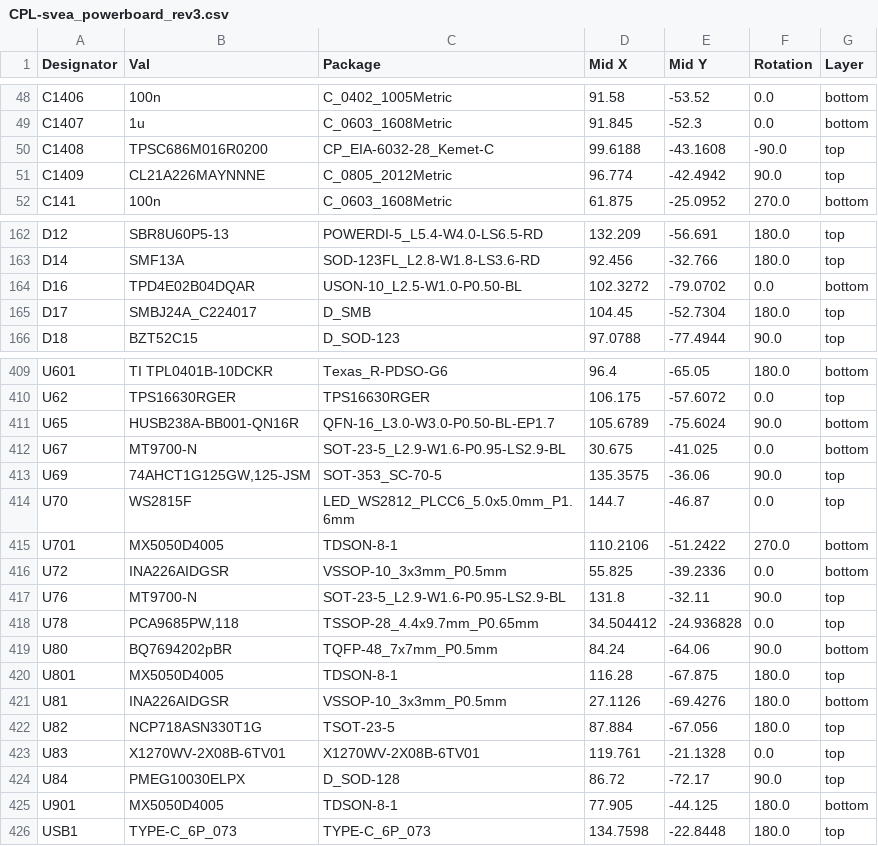
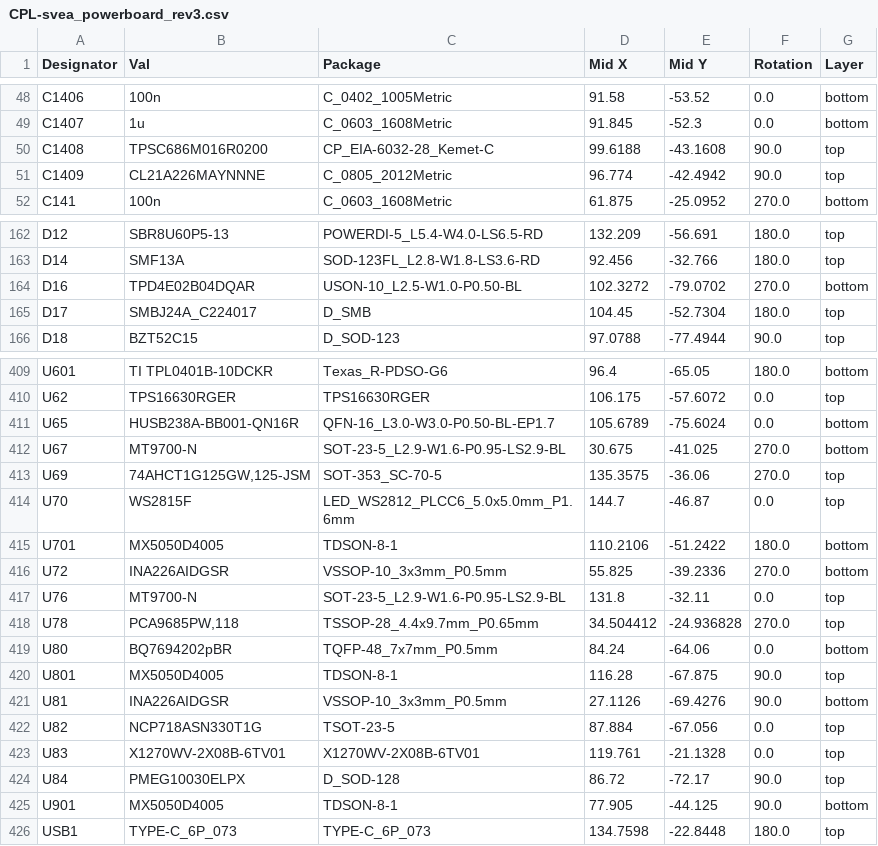
Before and after one commit to KTH-SML/svea_powerboard_3, a CSV file: hardware/kicad/jlcpcb/production_files/CPL-svea_powerboard_rev3.csv, drawn as a sheet; only a part is shown, gaps mark what is left out; the diff covers the shown part only.

```diff
--- a/hardware/kicad/jlcpcb/production_files/CPL-svea_powerboard_rev3.csv
+++ b/hardware/kicad/jlcpcb/production_files/CPL-svea_powerboard_rev3.csv
@@ -49,3 +49,3 @@ C1406,100n,C_0402_1005Metric,91.58,-53.52,0.0,bottom
 C1407,1u,C_0603_1608Metric,91.845,-52.3,0.0,bottom
-C1408,TPSC686M016R0200,CP_EIA-6032-28_Kemet-C,99.6188,-43.1608,-90.0,top
+C1408,TPSC686M016R0200,CP_EIA-6032-28_Kemet-C,99.6188,-43.1608,90.0,top
 C1409,CL21A226MAYNNNE,C_0805_2012Metric,96.774,-42.4942,90.0,top
@@ -163,3 +163,3 @@ D12,SBR8U60P5-13,POWERDI-5_L5.4-W4.0-LS6.5-RD,132.209,-56.691,180.0,top
 D14,SMF13A,SOD-123FL_L2.8-W1.8-LS3.6-RD,92.456,-32.766,180.0,top
-D16,TPD4E02B04DQAR,USON-10_L2.5-W1.0-P0.50-BL,102.3272,-79.0702,0.0,bottom
+D16,TPD4E02B04DQAR,USON-10_L2.5-W1.0-P0.50-BL,102.3272,-79.0702,270.0,bottom
 D17,SMBJ24A_C224017,D_SMB,104.45,-52.7304,180.0,top
@@ -410,17 +410,17 @@ U601,TI TPL0401B-10DCKR,Texas_R-PDSO-G6,96.4,-65.05,180.0,bottom
 U62,TPS16630RGER,TPS16630RGER,106.175,-57.6072,0.0,top
-U65,HUSB238A-BB001-QN16R,QFN-16_L3.0-W3.0-P0.50-BL-EP1.7,105.6789,-75.6024,90.0,bottom
-U67,MT9700-N,SOT-23-5_L2.9-W1.6-P0.95-LS2.9-BL,30.675,-41.025,0.0,bottom
-U69,"74AHCT1G125GW,125-JSM",SOT-353_SC-70-5,135.3575,-36.06,90.0,top
+U65,HUSB238A-BB001-QN16R,QFN-16_L3.0-W3.0-P0.50-BL-EP1.7,105.6789,-75.6024,0.0,bottom
+U67,MT9700-N,SOT-23-5_L2.9-W1.6-P0.95-LS2.9-BL,30.675,-41.025,270.0,bottom
+U69,"74AHCT1G125GW,125-JSM",SOT-353_SC-70-5,135.3575,-36.06,270.0,top
 U70,WS2815F,LED_WS2812_PLCC6_5.0x5.0mm_P1.6mm,144.7,-46.87,0.0,top
-U701,MX5050D4005,TDSON-8-1,110.2106,-51.2422,270.0,bottom
-U72,INA226AIDGSR,VSSOP-10_3x3mm_P0.5mm,55.825,-39.2336,0.0,bottom
-U76,MT9700-N,SOT-23-5_L2.9-W1.6-P0.95-LS2.9-BL,131.8,-32.11,90.0,top
-U78,"PCA9685PW,118",TSSOP-28_4.4x9.7mm_P0.65mm,34.504412,-24.936828,0.0,top
-U80,BQ7694202pBR,TQFP-48_7x7mm_P0.5mm,84.24,-64.06,90.0,bottom
-U801,MX5050D4005,TDSON-8-1,116.28,-67.875,180.0,top
-U81,INA226AIDGSR,VSSOP-10_3x3mm_P0.5mm,27.1126,-69.4276,180.0,bottom
-U82,NCP718ASN330T1G,TSOT-23-5,87.884,-67.056,180.0,top
+U701,MX5050D4005,TDSON-8-1,110.2106,-51.2422,180.0,bottom
+U72,INA226AIDGSR,VSSOP-10_3x3mm_P0.5mm,55.825,-39.2336,270.0,bottom
+U76,MT9700-N,SOT-23-5_L2.9-W1.6-P0.95-LS2.9-BL,131.8,-32.11,0.0,top
+U78,"PCA9685PW,118",TSSOP-28_4.4x9.7mm_P0.65mm,34.504412,-24.936828,270.0,top
+U80,BQ7694202pBR,TQFP-48_7x7mm_P0.5mm,84.24,-64.06,0.0,bottom
+U801,MX5050D4005,TDSON-8-1,116.28,-67.875,90.0,top
+U81,INA226AIDGSR,VSSOP-10_3x3mm_P0.5mm,27.1126,-69.4276,90.0,bottom
+U82,NCP718ASN330T1G,TSOT-23-5,87.884,-67.056,0.0,top
 U83,X1270WV-2X08B-6TV01,X1270WV-2X08B-6TV01,119.761,-21.1328,0.0,top
 U84,PMEG10030ELPX,D_SOD-128,86.72,-72.17,90.0,top
-U901,MX5050D4005,TDSON-8-1,77.905,-44.125,180.0,bottom
+U901,MX5050D4005,TDSON-8-1,77.905,-44.125,90.0,bottom
 USB1,TYPE-C_6P_073,TYPE-C_6P_073,134.7598,-22.8448,180.0,top
```
Also changed, not shown: 26 edited cells elsewhere in this file, 24 other files.
